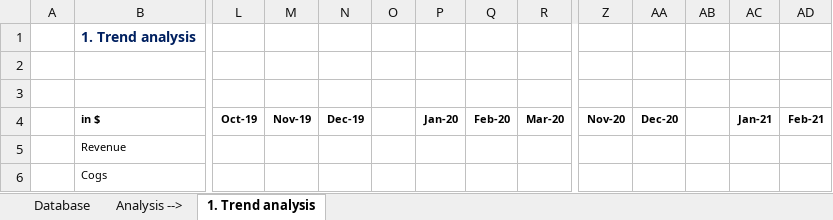
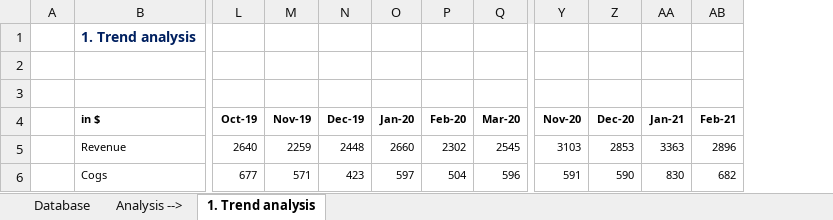
Before and after one commit to daivik-tapase-01/Financial-Analysis, an Excel workbook: Business Analysis/1.+Trend+analysis_before.xlsx, sheet 1. Trend analysis, drawn as a sheet; only a part is shown, gaps mark what is left out; values as stored, in another font and other column widths than the file's, no borders; charts and pictures not drawn; removed rows and columns are numbered as before the commit, all else as after; rows hold the shown columns only; the diff names each change by its address in the sheet, - before the commit and + after, or states it on an @@ line.

Commit message:
Business Analysis

```diff
--- a/Business Analysis/1.+Trend+analysis_before.xlsx (sheet 1. Trend analysis)
+++ b/Business Analysis/1.+Trend+analysis_before.xlsx (sheet 1. Trend analysis)
-column O, empty
-column AB, empty
-row 5:  | Revenue
-row 6:  | Cogs
+row 5:  | Revenue | 2640 | 2259 | 2448 | 2660 | 2302 | 2545 | 3103 | 2853 | 3363 | 2896
+row 6:  | Cogs | 677 | 571 | 423 | 597 | 504 | 596 | 591 | 590 | 830 | 682
```
Also changed, not shown: charts or pictures, Business Analysis/2.+Comparative+analysis_before.xlsx, Business Analysis/4.+Correlation_before.xlsx, 4 other files.
